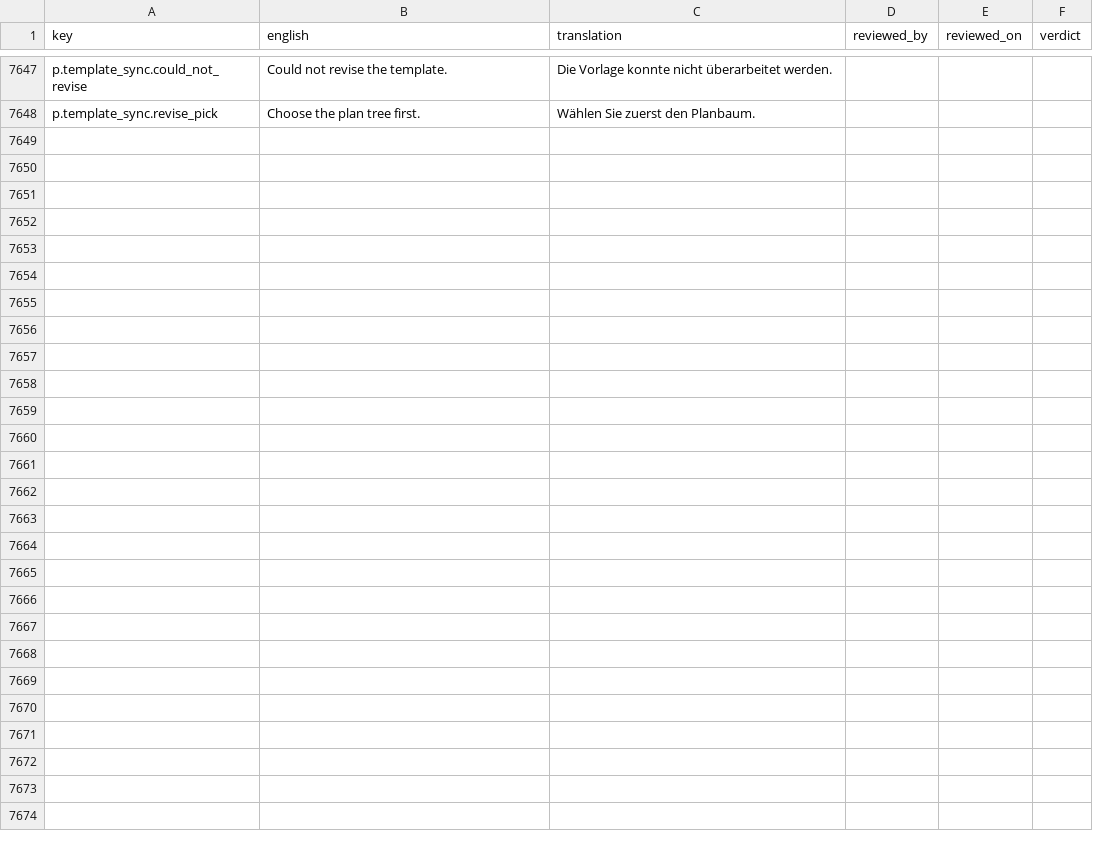
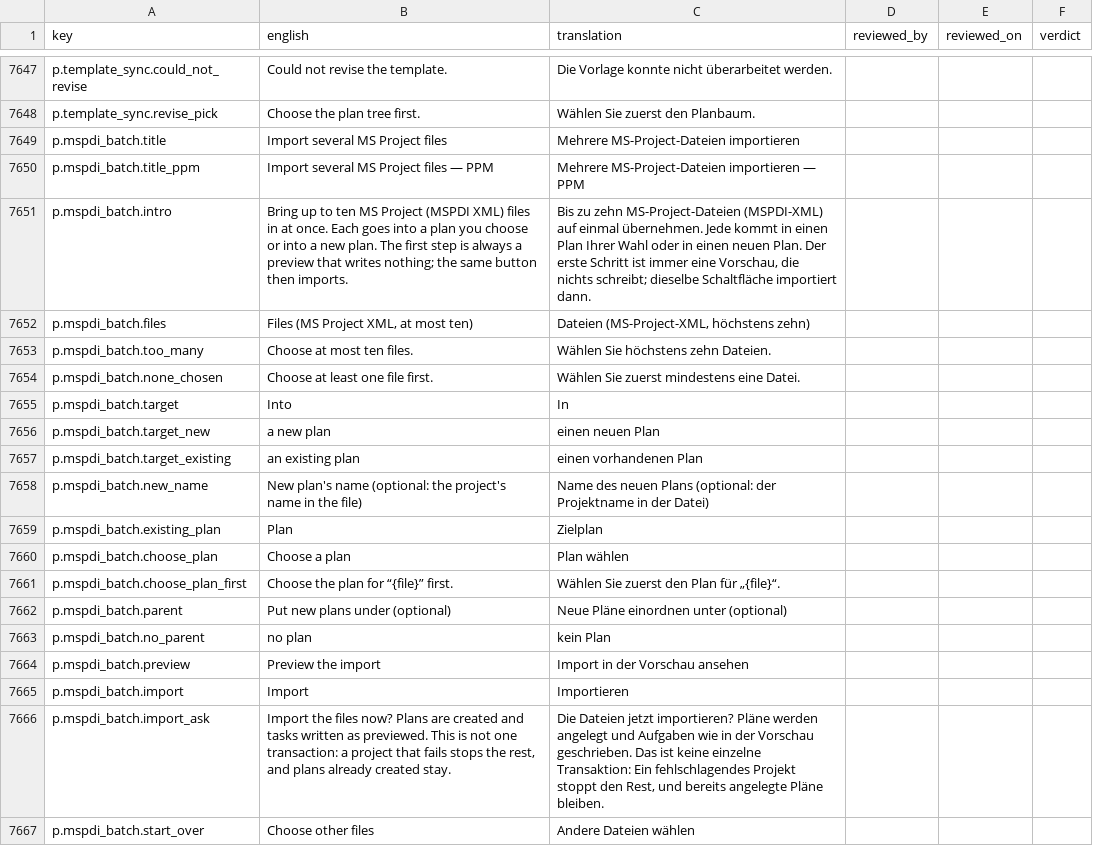
Before and after one commit to project-portfolio-management/project-portfolio-management, a CSV file: governance/translation-reviews/de-001.csv, drawn as a sheet; only a part is shown, gaps mark what is left out; the diff covers the shown part only; the diff names each change by its address in the sheet, - before the commit and + after, or states it on an @@ line.

```diff
--- a/governance/translation-reviews/de-001.csv
+++ b/governance/translation-reviews/de-001.csv
+row 7649: p.mspdi_batch.title | Import several MS Project files | Mehrere MS-Project-Dateien importieren
+row 7650: p.mspdi_batch.title_ppm | Import several MS Project files — PPM | Mehrere MS-Project-Dateien importieren — PPM
+row 7651: p.mspdi_batch.intro | Bring up to ten MS Project (MSPDI XML) files in at once. Each goes into a plan you choose or into a new plan. The first step is always a preview that writes nothing; the same button then imports. | Bis zu zehn MS-Project-Dateien (MSPDI-XML) auf einmal übernehmen. Jede kommt in einen Plan Ihrer Wahl oder in einen neuen Plan. Der erste Schritt ist immer eine Vorschau, die nichts schreibt; dieselbe Schaltfläche importiert dann.
+row 7652: p.mspdi_batch.files | Files (MS Project XML, at most ten) | Dateien (MS-Project-XML, höchstens zehn)
+row 7653: p.mspdi_batch.too_many | Choose at most ten files. | Wählen Sie höchstens zehn Dateien.
+row 7654: p.mspdi_batch.none_chosen | Choose at least one file first. | Wählen Sie zuerst mindestens eine Datei.
+row 7655: p.mspdi_batch.target | Into | In
+row 7656: p.mspdi_batch.target_new | a new plan | einen neuen Plan
+row 7657: p.mspdi_batch.target_existing | an existing plan | einen vorhandenen Plan
+row 7658: p.mspdi_batch.new_name | New plan's name (optional: the project's name in the file) | Name des neuen Plans (optional: der Projektname in der Datei)
+row 7659: p.mspdi_batch.existing_plan | Plan | Zielplan
+row 7660: p.mspdi_batch.choose_plan | Choose a plan | Plan wählen
+row 7661: p.mspdi_batch.choose_plan_first | Choose the plan for “{file}” first. | Wählen Sie zuerst den Plan für „{file}“.
+row 7662: p.mspdi_batch.parent | Put new plans under (optional) | Neue Pläne einordnen unter (optional)
+row 7663: p.mspdi_batch.no_parent | no plan | kein Plan
+row 7664: p.mspdi_batch.preview | Preview the import | Import in der Vorschau ansehen
+row 7665: p.mspdi_batch.import | Import | Importieren
+row 7666: p.mspdi_batch.import_ask | Import the files now? Plans are created and tasks written as previewed. This is not one transaction: a project that fails stops the rest, and plans already created stay. | Die Dateien jetzt importieren? Pläne werden angelegt und Aufgaben wie in der Vorschau geschrieben. Das ist keine einzelne Transaktion: Ein fehlschlagendes Projekt stoppt den Rest, und bereits angelegte Pläne bleiben.
+row 7667: p.mspdi_batch.start_over | Choose other files | Andere Dateien wählen
```
Also changed, not shown: 23 added rows elsewhere in this file, governance/translation-reviews/ar-001.csv, governance/translation-reviews/de-de.csv, 40 other files.
